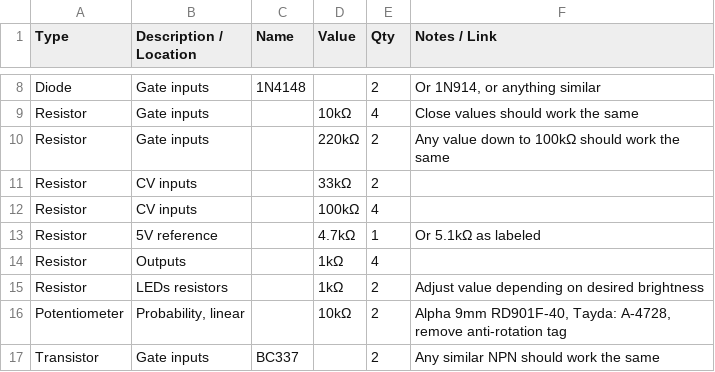
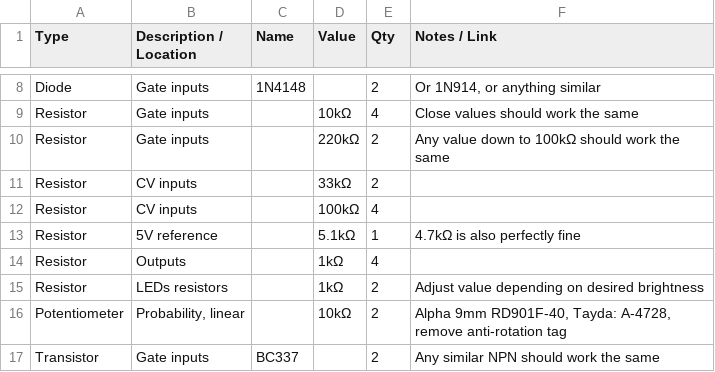
Before and after one commit to joeSeggiola/arduino-eurorack-projects, a CSV file: forks/forks-bom.csv, drawn as a sheet; only a part is shown, gaps mark what is left out.

Commit message:
Forks: BOM fix

```diff
--- a/forks/forks-bom.csv
+++ b/forks/forks-bom.csv
@@ -12,3 +12,3 @@ Resistor,CV inputs,,33kΩ,2,
 Resistor,CV inputs,,100kΩ,4,
-Resistor,5V reference,,4.7kΩ,1,Or 5.1kΩ as labeled
+Resistor,5V reference,,5.1kΩ,1,4.7kΩ is also perfectly fine
 Resistor,Outputs,,1kΩ,4,
```
